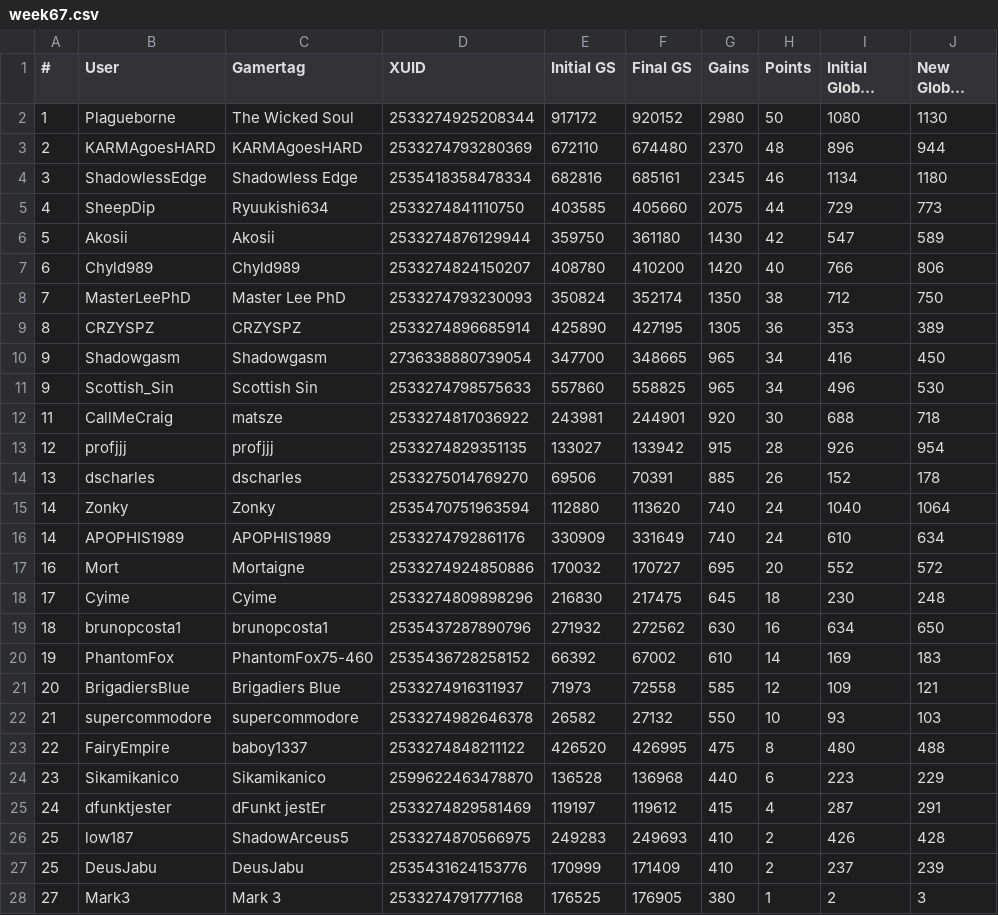
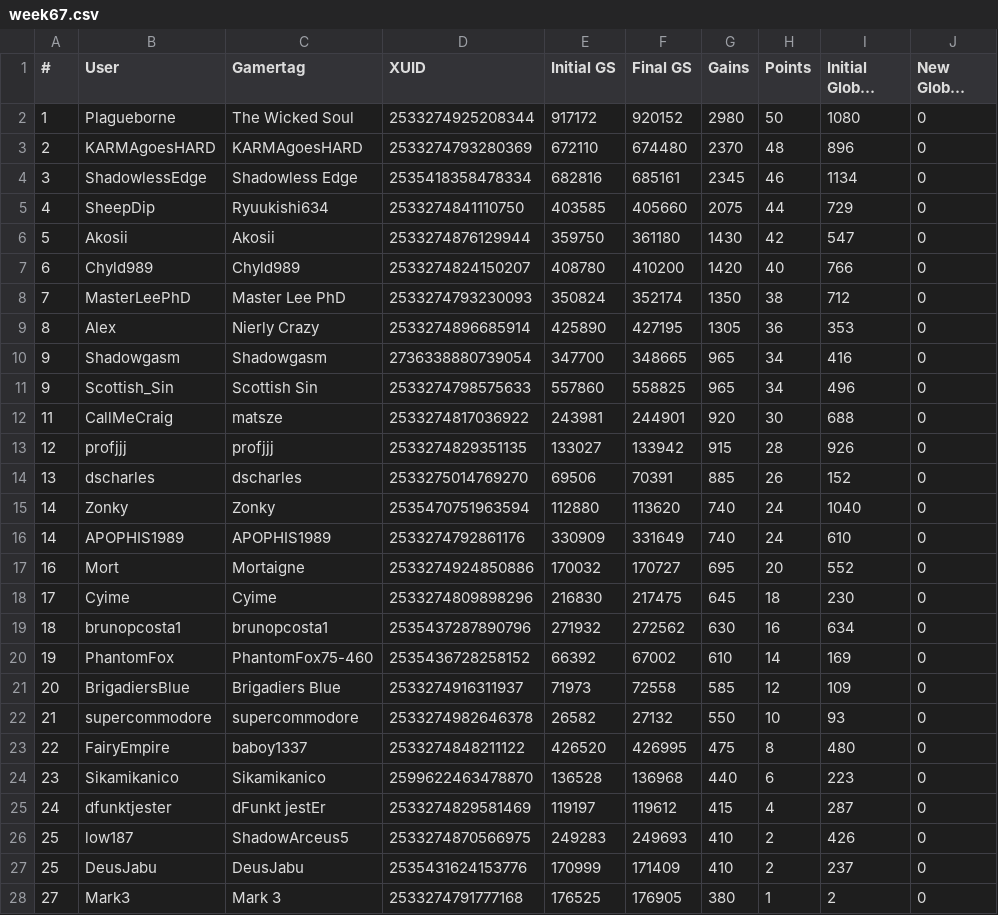
Before and after one commit to nullicw/xboxera-leaderboard, a CSV file: docs/scores/2021-12/week67.csv, drawn as a sheet; only a part is shown; long unchanged cells end in …; the diff covers the shown part only; the diff names each change by its address in the sheet, - before the commit and + after, or states it on an @@ line.

Commit message:
data: reset points for Season 3

```diff
--- a/docs/scores/2021-12/week67.csv
+++ b/docs/scores/2021-12/week67.csv
-J2 (New Global Points): 1130
+J2 (New Global Points): 0
-J3 (New Global Points): 944
+J3 (New Global Points): 0
-J4 (New Global Points): 1180
+J4 (New Global Points): 0
-J5 (New Global Points): 773
+J5 (New Global Points): 0
-J6 (New Global Points): 589
+J6 (New Global Points): 0
-J7 (New Global Points): 806
+J7 (New Global Points): 0
-J8 (New Global Points): 750
+J8 (New Global Points): 0
-B9 (User): CRZYSPZ
+B9 (User): Alex
-C9 (Gamertag): CRZYSPZ
+C9 (Gamertag): Nierly Crazy
-J9 (New Global Points): 389
+J9 (New Global Points): 0
-J10 (New Global Points): 450
+J10 (New Global Points): 0
-J11 (New Global Points): 530
+J11 (New Global Points): 0
-J12 (New Global Points): 718
+J12 (New Global Points): 0
-J13 (New Global Points): 954
+J13 (New Global Points): 0
-J14 (New Global Points): 178
+J14 (New Global Points): 0
-J15 (New Global Points): 1064
+J15 (New Global Points): 0
-J16 (New Global Points): 634
+J16 (New Global Points): 0
-J17 (New Global Points): 572
+J17 (New Global Points): 0
-J18 (New Global Points): 248
+J18 (New Global Points): 0
-J19 (New Global Points): 650
+J19 (New Global Points): 0
-J20 (New Global Points): 183
+J20 (New Global Points): 0
-J21 (New Global Points): 121
+J21 (New Global Points): 0
-J22 (New Global Points): 103
+J22 (New Global Points): 0
-J23 (New Global Points): 488
+J23 (New Global Points): 0
-J24 (New Global Points): 229
+J24 (New Global Points): 0
-J25 (New Global Points): 291
+J25 (New Global Points): 0
-J26 (New Global Points): 428
+J26 (New Global Points): 0
-J27 (New Global Points): 239
+J27 (New Global Points): 0
-J28 (New Global Points): 3
+J28 (New Global Points): 0
```
Also changed, not shown: 21 edited cells elsewhere in this file.
